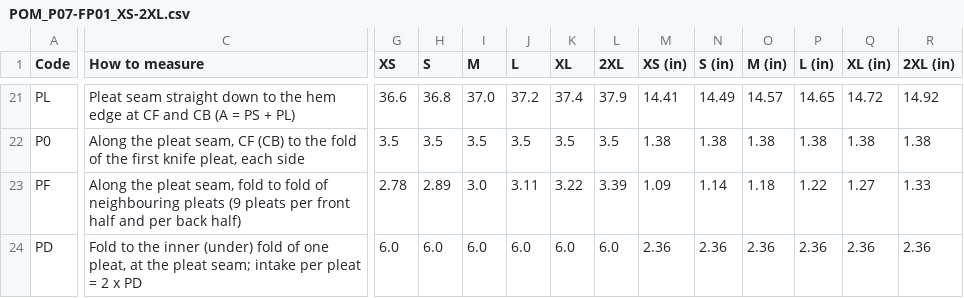
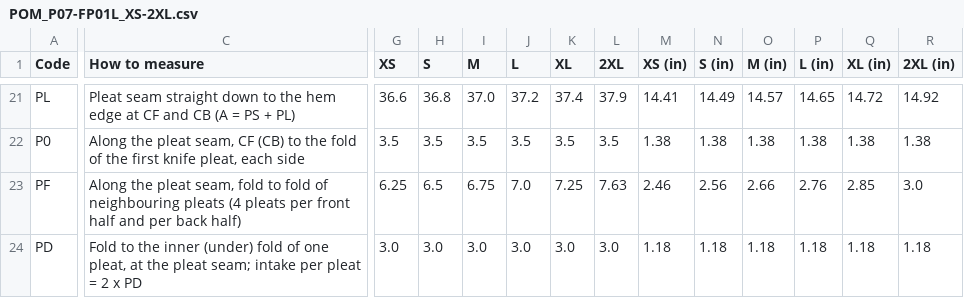
Before and after one commit to Chris2dtop/puffer-petal-trench, a CSV file: fold-paint-split-set/POM_P07-FP01L_XS-2XL.csv (was fold-paint-split-set/POM_P07-FP01_XS-2XL.csv), drawn as a sheet; only a part is shown, gaps mark what is left out; the diff covers the shown part only; the diff names each change by its address in the sheet, - before the commit and + after, or states it on an @@ line.

```diff
--- a/fold-paint-split-set/POM_P07-FP01_XS-2XL.csv
+++ b/fold-paint-split-set/POM_P07-FP01L_XS-2XL.csv
-C23 (How to measure): …neighbouring pleats (9 pleats per…
+C23 (How to measure): …neighbouring pleats (4 pleats per…
-G23 (XS): 2.78
+G23 (XS): 6.25
-H23 (S): 2.89
+H23 (S): 6.5
-I23 (M): 3.0
+I23 (M): 6.75
-J23 (L): 3.11
+J23 (L): 7.0
-K23 (XL): 3.22
+K23 (XL): 7.25
-L23 (2XL): 3.39
+L23 (2XL): 7.63
-M23 (XS (in)): 1.09
+M23 (XS (in)): 2.46
-N23 (S (in)): 1.14
+N23 (S (in)): 2.56
-O23 (M (in)): 1.18
+O23 (M (in)): 2.66
-P23 (L (in)): 1.22
+P23 (L (in)): 2.76
-Q23 (XL (in)): 1.27
+Q23 (XL (in)): 2.85
-R23 (2XL (in)): 1.33
+R23 (2XL (in)): 3.0
-G24 (XS): 6.0
+G24 (XS): 3.0
-H24 (S): 6.0
+H24 (S): 3.0
-I24 (M): 6.0
+I24 (M): 3.0
-J24 (L): 6.0
+J24 (L): 3.0
-K24 (XL): 6.0
+K24 (XL): 3.0
-L24 (2XL): 6.0
+L24 (2XL): 3.0
-M24 (XS (in)): 2.36
+M24 (XS (in)): 1.18
-N24 (S (in)): 2.36
+N24 (S (in)): 1.18
-O24 (M (in)): 2.36
+O24 (M (in)): 1.18
-P24 (L (in)): 2.36
+P24 (L (in)): 1.18
-Q24 (XL (in)): 2.36
+Q24 (XL (in)): 1.18
-R24 (2XL (in)): 2.36
+R24 (2XL (in)): 1.18
```
Also changed, not shown: 19 edited cells elsewhere in this file, fold-paint-split-set/POM_P07-FP02L_XS-2XL.csv, 46 other files.
